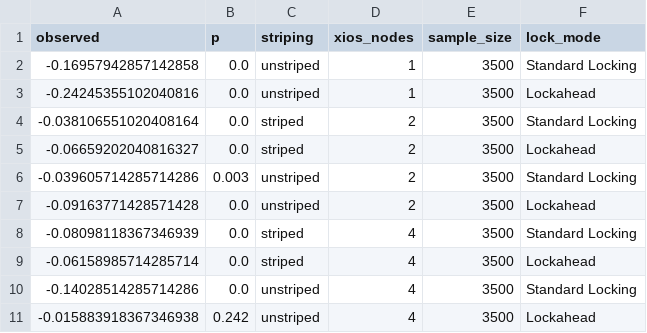
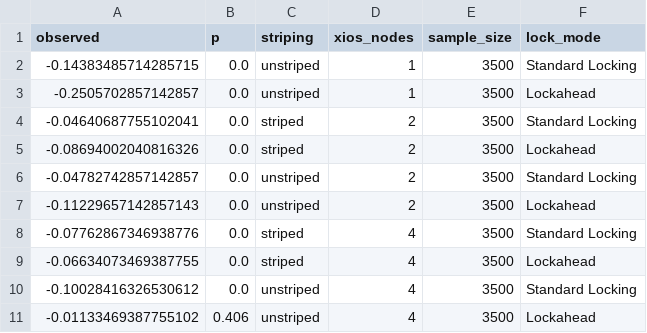
Before and after one commit to oakleybrunt/RAID-check-study, a CSV file: analysed_data/raid_effect_sizes.csv, drawn as a sheet.

```diff
--- a/analysed_data/raid_effect_sizes.csv
+++ b/analysed_data/raid_effect_sizes.csv
@@ -1,11 +1,11 @@
 observed,p,striping,xios_nodes,sample_size,lock_mode
--0.16957942857142858,0.0,unstriped,1,3500,Standard Locking
--0.24245355102040816,0.0,unstriped,1,3500,Lockahead
--0.038106551020408164,0.0,striped,2,3500,Standard Locking
--0.06659202040816327,0.0,striped,2,3500,Lockahead
--0.039605714285714286,0.003,unstriped,2,3500,Standard Locking
--0.09163771428571428,0.0,unstriped,2,3500,Lockahead
--0.08098118367346939,0.0,striped,4,3500,Standard Locking
--0.06158985714285714,0.0,striped,4,3500,Lockahead
--0.14028514285714286,0.0,unstriped,4,3500,Standard Locking
--0.015883918367346938,0.242,unstriped,4,3500,Lockahead
+-0.14383485714285715,0.0,unstriped,1,3500,Standard Locking
+-0.2505702857142857,0.0,unstriped,1,3500,Lockahead
+-0.04640687755102041,0.0,striped,2,3500,Standard Locking
+-0.08694002040816326,0.0,striped,2,3500,Lockahead
+-0.04782742857142857,0.0,unstriped,2,3500,Standard Locking
+-0.11229657142857143,0.0,unstriped,2,3500,Lockahead
+-0.07762867346938776,0.0,striped,4,3500,Standard Locking
+-0.06634073469387755,0.0,striped,4,3500,Lockahead
+-0.10028416326530612,0.0,unstriped,4,3500,Standard Locking
+-0.01133469387755102,0.406,unstriped,4,3500,Lockahead
```
Also changed, not shown: analysed_data/did_effect_sizes.csv, analysed_data/locking_effect_sizes.csv, 10 other files.
